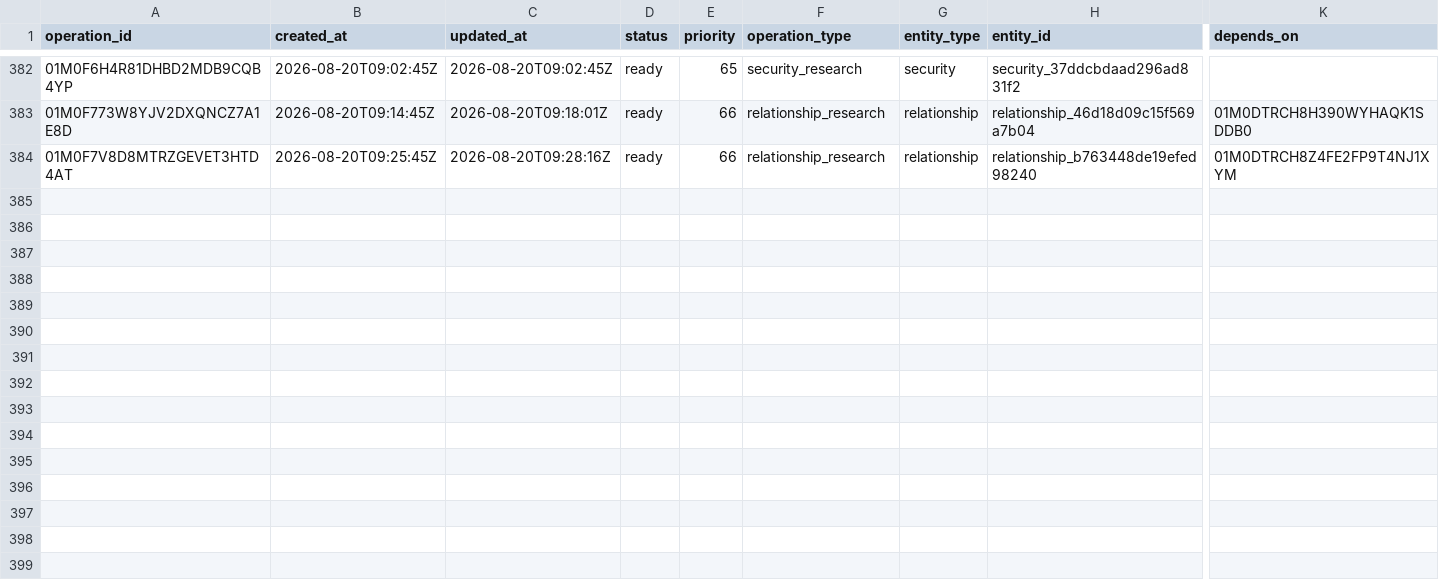
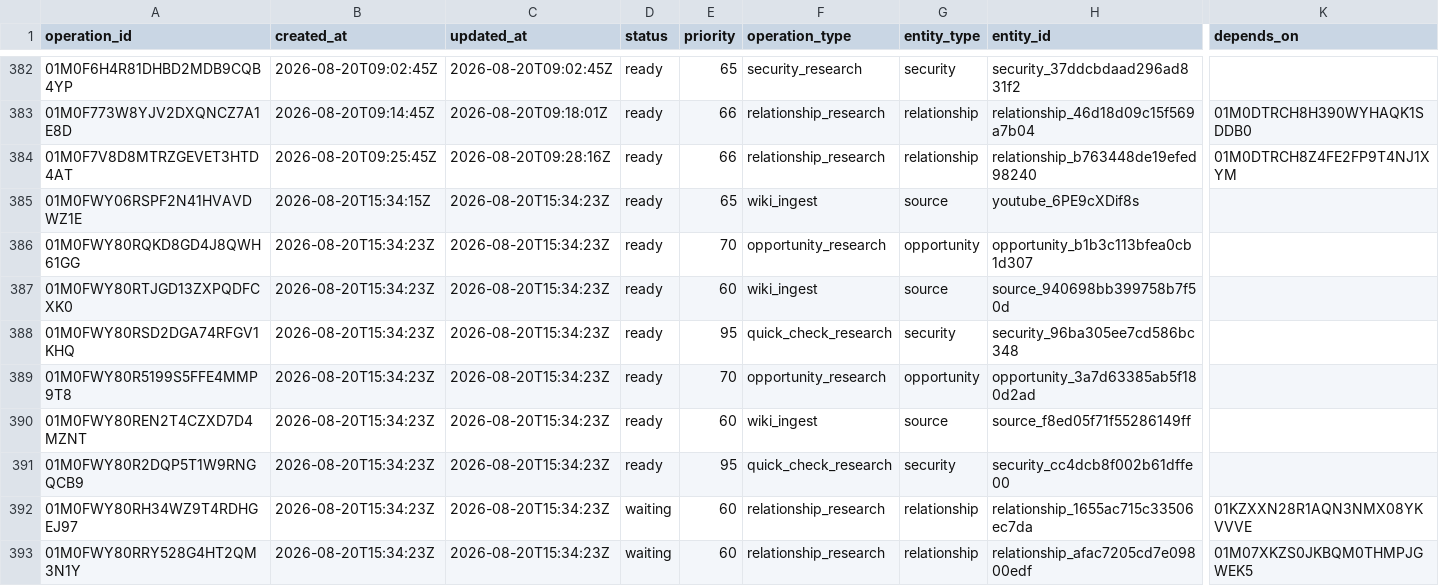
Before and after one commit to Kabutojira/PaperTrader, a CSV file: data/operations/operations_TODO.csv, drawn as a sheet; only a part is shown, gaps mark what is left out; rows hold the shown columns only; the diff names each change by its address in the sheet, - before the commit and + after, or states it on an @@ line.

```diff
--- a/data/operations/operations_TODO.csv
+++ b/data/operations/operations_TODO.csv
+row 385: 01M0FWY06RSPF2N41HVAVDWZ1E | 2026-08-20T15:34:15Z | 2026-08-20T15:34:23Z | ready | 65 | wiki_ingest | source | youtube_6PE9cXDif8s
+row 386: 01M0FWY80RQKD8GD4J8QWH61GG | 2026-08-20T15:34:23Z | 2026-08-20T15:34:23Z | ready | 70 | opportunity_research | opportunity | opportunity_b1b3c113bfea0cb1d307
+row 387: 01M0FWY80RTJGD13ZXPQDFCXK0 | 2026-08-20T15:34:23Z | 2026-08-20T15:34:23Z | ready | 60 | wiki_ingest | source | source_940698bb399758b7f50d
+row 388: 01M0FWY80RSD2DGA74RFGV1KHQ | 2026-08-20T15:34:23Z | 2026-08-20T15:34:23Z | ready | 95 | quick_check_research | security | security_96ba305ee7cd586bc348
+row 389: 01M0FWY80R5199S5FFE4MMP9T8 | 2026-08-20T15:34:23Z | 2026-08-20T15:34:23Z | ready | 70 | opportunity_research | opportunity | opportunity_3a7d63385ab5f180d2ad
+row 390: 01M0FWY80REN2T4CZXD7D4MZNT | 2026-08-20T15:34:23Z | 2026-08-20T15:34:23Z | ready | 60 | wiki_ingest | source | source_f8ed05f71f55286149ff
+row 391: 01M0FWY80R2DQP5T1W9RNGQCB9 | 2026-08-20T15:34:23Z | 2026-08-20T15:34:23Z | ready | 95 | quick_check_research | security | security_cc4dcb8f002b61dffe00
+row 392: 01M0FWY80RH34WZ9T4RDHGEJ97 | 2026-08-20T15:34:23Z | 2026-08-20T15:34:23Z | waiting | 60 | relationship_research | relationship | relationship_1655ac715c33506ec7da | 01KZXXN28R1AQN3NMX08YKVVVE
+row 393: 01M0FWY80RRY528G4HT2QM3N1Y | 2026-08-20T15:34:23Z | 2026-08-20T15:34:23Z | waiting | 60 | relationship_research | relationship | relationship_afac7205cd7e09800edf | 01M07XKZS0JKBQM0THMPJGWEK5
```
Also changed, not shown: data/market/indicators.csv, data/market/latest.csv, 33 other files.
